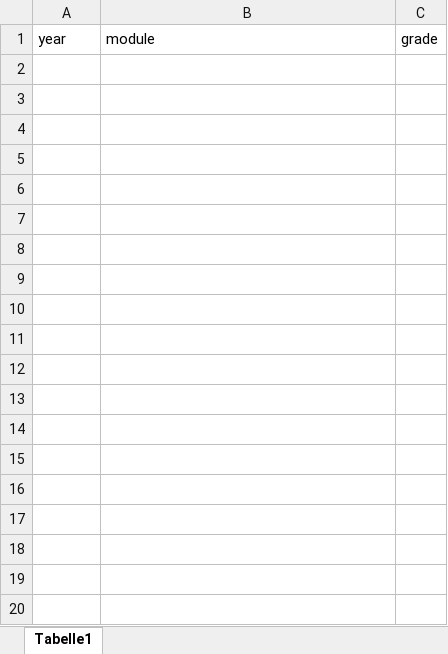
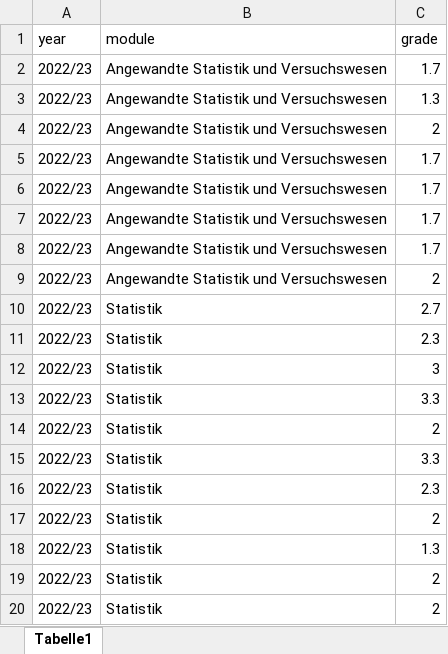
Before and after one commit to jkruppa/archive, an Excel workbook: _docs/grades.xlsx, sheet Tabelle1, drawn as a sheet; only a part is shown; values as stored, in another font and other column widths than the file's, no borders; the diff covers the shown part only; the diff names each change by its address in the sheet, - before the commit and + after, or states it on an @@ line.

```diff
--- a/_docs/grades.xlsx (sheet Tabelle1)
+++ b/_docs/grades.xlsx (sheet Tabelle1)
+row 2: 2022/23 | Angewandte Statistik und Versuchswesen | 1.7
+row 3: 2022/23 | Angewandte Statistik und Versuchswesen | 1.3
+row 4: 2022/23 | Angewandte Statistik und Versuchswesen | 2
+row 5: 2022/23 | Angewandte Statistik und Versuchswesen | 1.7
+row 6: 2022/23 | Angewandte Statistik und Versuchswesen | 1.7
+row 7: 2022/23 | Angewandte Statistik und Versuchswesen | 1.7
+row 8: 2022/23 | Angewandte Statistik und Versuchswesen | 1.7
+row 9: 2022/23 | Angewandte Statistik und Versuchswesen | 2
+row 10: 2022/23 | Statistik | 2.7
+row 11: 2022/23 | Statistik | 2.3
+row 12: 2022/23 | Statistik | 3
+row 13: 2022/23 | Statistik | 3.3
+row 14: 2022/23 | Statistik | 2
+row 15: 2022/23 | Statistik | 3.3
+row 16: 2022/23 | Statistik | 2.3
+row 17: 2022/23 | Statistik | 2
+row 18: 2022/23 | Statistik | 1.3
+row 19: 2022/23 | Statistik | 2
+row 20: 2022/23 | Statistik | 2
```
Also changed, not shown: 47 added rows elsewhere in this sheet, 5 other files.
